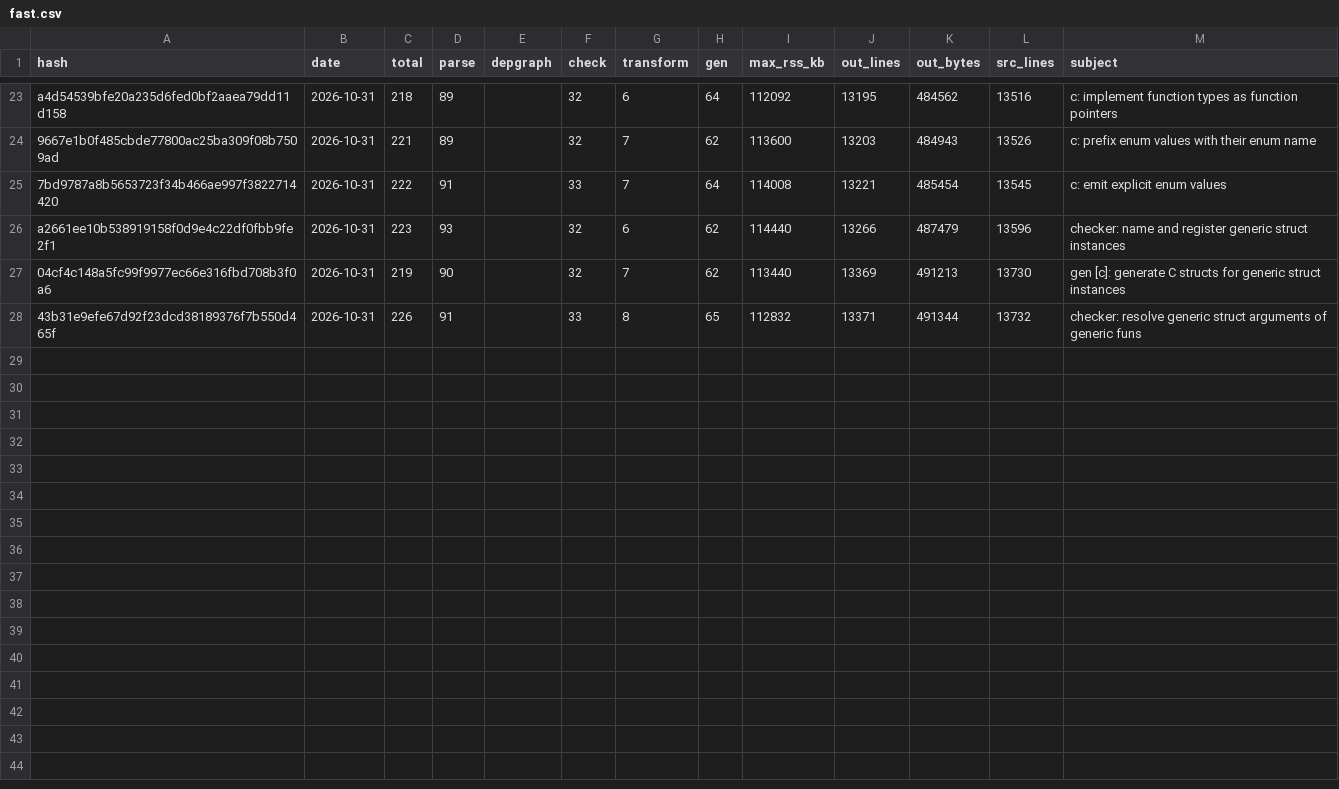
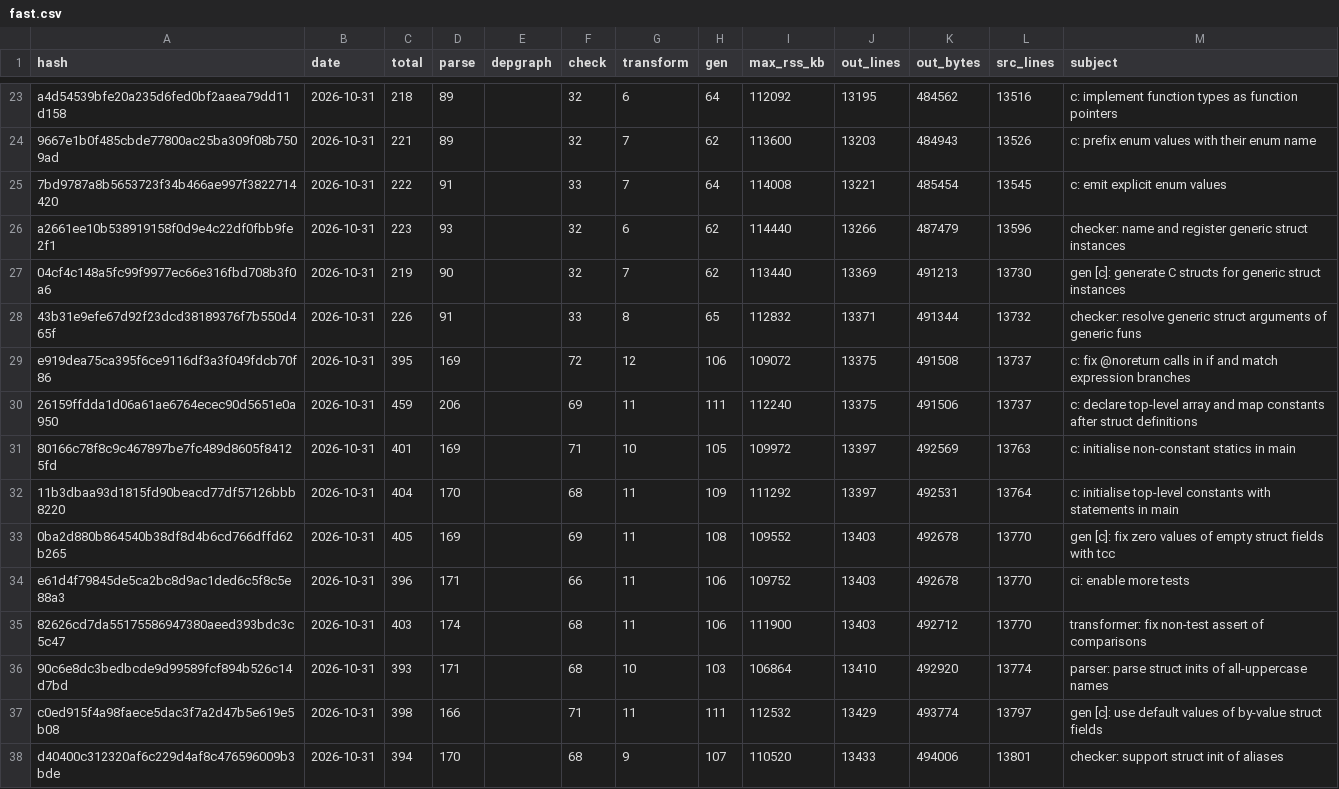
Before and after one commit to bait-lang/fast, a CSV file: fast.csv, drawn as a sheet; only a part is shown, gaps mark what is left out.

```diff
--- a/fast.csv
+++ b/fast.csv
@@ -28 +28,11 @@ a2661ee10b538919158f0d9e4c22df0fbb9fe2f1,2026-10-31,223,93,,32,6,62,114440,13266
 43b31e9efe67d92f23dcd38189376f7b550d465f,2026-10-31,226,91,,33,8,65,112832,13371,491344,13732,"checker: resolve generic struct arguments of generic funs"
+e919dea75ca395f6ce9116df3a3f049fdcb70f86,2026-10-31,395,169,,72,12,106,109072,13375,491508,13737,"c: fix @noreturn calls in if and match expression branches"
+26159ffdda1d06a61ae6764ecec90d5651e0a950,2026-10-31,459,206,,69,11,111,112240,13375,491506,13737,"c: declare top-level array and map constants after struct definitions"
+80166c78f8c9c467897be7fc489d8605f84125fd,2026-10-31,401,169,,71,10,105,109972,13397,492569,13763,"c: initialise non-constant statics in main"
+11b3dbaa93d1815fd90beacd77df57126bbb8220,2026-10-31,404,170,,68,11,109,111292,13397,492531,13764,"c: initialise top-level constants with statements in main"
+0ba2d880b864540b38df8d4b6cd766dffd62b265,2026-10-31,405,169,,69,11,108,109552,13403,492678,13770,"gen [c]: fix zero values of empty struct fields with tcc"
+e61d4f79845de5ca2bc8d9ac1ded6c5f8c5e88a3,2026-10-31,396,171,,66,11,106,109752,13403,492678,13770,"ci: enable more tests"
+82626cd7da55175586947380aeed393bdc3c5c47,2026-10-31,403,174,,68,11,106,111900,13403,492712,13770,"transformer: fix non-test assert of comparisons"
+90c6e8dc3bedbcde9d99589fcf894b526c14d7bd,2026-10-31,393,171,,68,10,103,106864,13410,492920,13774,"parser: parse struct inits of all-uppercase names"
+c0ed915f4a98faece5dac3f7a2d47b5e619e5b08,2026-10-31,398,166,,71,11,111,112532,13429,493774,13797,"gen [c]: use default values of by-value struct fields"
+d40400c312320af6c229d4af8c476596009b3bde,2026-10-31,394,170,,68,9,107,110520,13433,494006,13801,"checker: support struct init of aliases"
```
Also changed, not shown: 1 other file.
